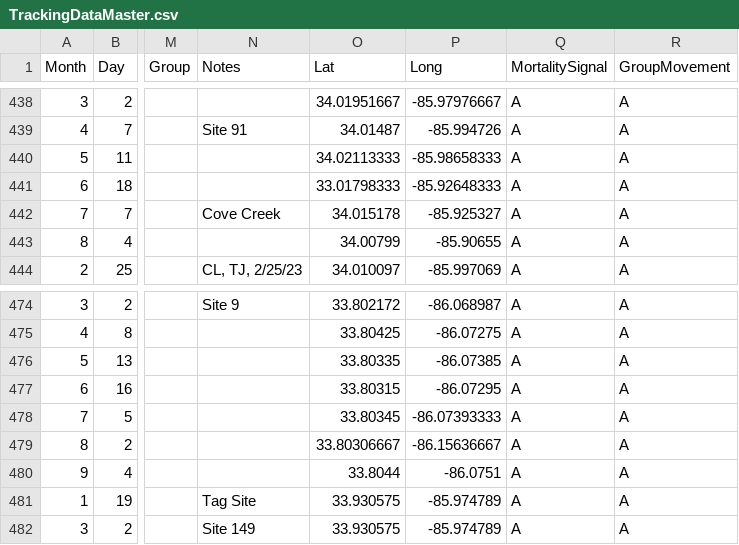
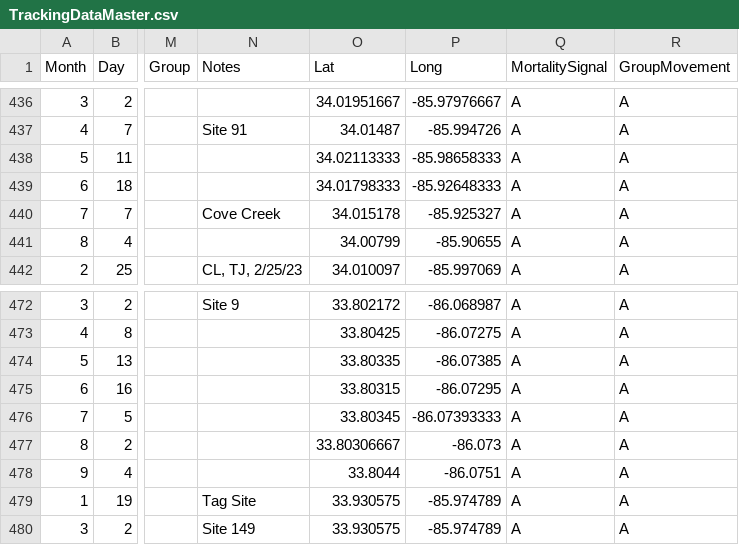
Before and after one commit to PrullMarcus/MastersAnalysis, a CSV file: TrackingDataMaster.csv, drawn as a sheet; only a part is shown, gaps mark what is left out; addresses are those after the commit; the diff covers the shown part only; the diff names each change by its address in the sheet, - before the commit and + after, or states it on an @@ line.

```diff
--- a/TrackingDataMaster.csv
+++ b/TrackingDataMaster.csv
-O439 (Lat): 33.01798333
+O439 (Lat): 34.01798333
-P477 (Long): -86.15636667
+P477 (Long): -86.073
```
Also changed, not shown: 2 removed rows and 3 edited cells elsewhere in this file.
